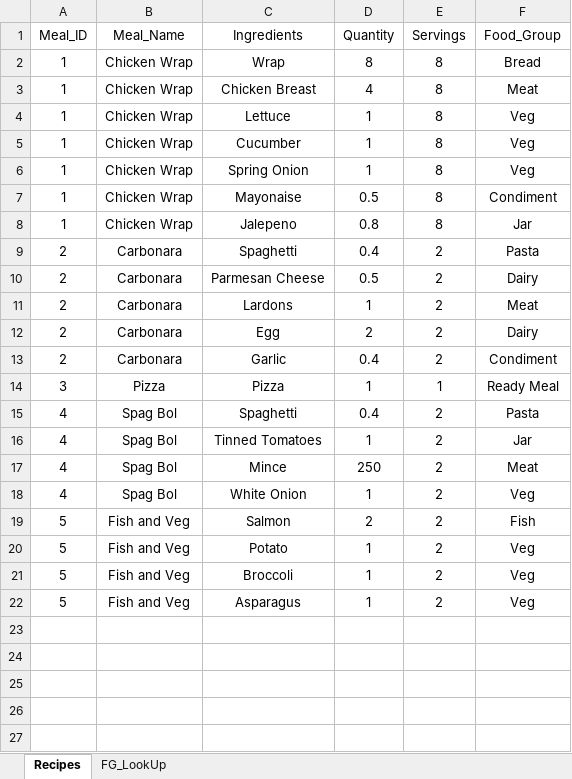
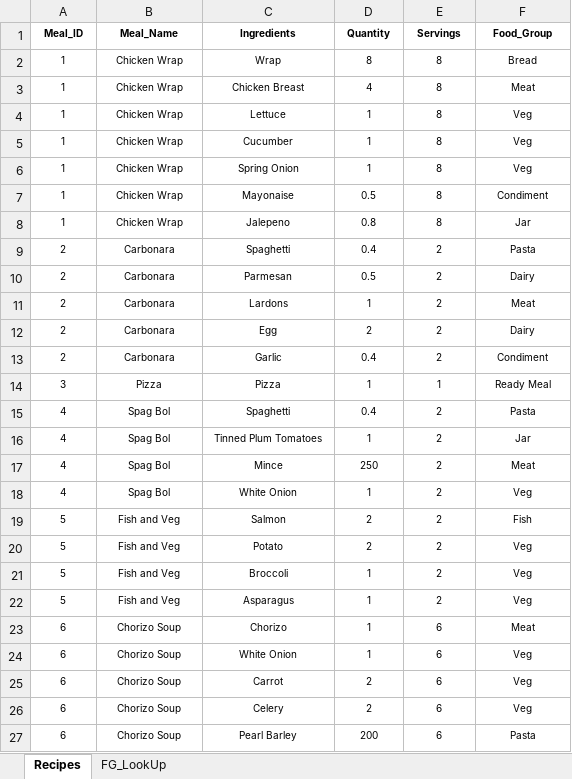
Before and after one commit to mikelfc12/ShoppingList, an Excel workbook: Recipe_Master.xlsx, sheet Recipes, drawn as a sheet; only a part is shown; values as stored, in another font and other column widths than the file's, no borders; the diff covers the shown part only; the diff names each change by its address in the sheet, - before the commit and + after, or states it on an @@ line.

Commit message:
Add files via upload

```diff
--- a/Recipe_Master.xlsx (sheet Recipes)
+++ b/Recipe_Master.xlsx (sheet Recipes)
@@ A1:F22 text size: smaller @@
-A1:F1 bold: off
+A1:F1 bold: on
-C10 (Ingredients): Parmesan Cheese
+C10 (Ingredients): Parmesan
-C16 (Ingredients): Tinned Tomatoes
+C16 (Ingredients): Tinned Plum Tomatoes
-D20 (Quantity): 1
+D20 (Quantity): 2
+row 23: 6 | Chorizo Soup | Chorizo | 1 | 6 | Meat
+row 24: 6 | Chorizo Soup | White Onion | 1 | 6 | Veg
+row 25: 6 | Chorizo Soup | Carrot | 2 | 6 | Veg
+row 26: 6 | Chorizo Soup | Celery | 2 | 6 | Veg
+row 27: 6 | Chorizo Soup | Pearl Barley | 200 | 6 | Pasta
```
Also changed, not shown: 88 added rows elsewhere in this sheet, sheet FG_LookUp.
